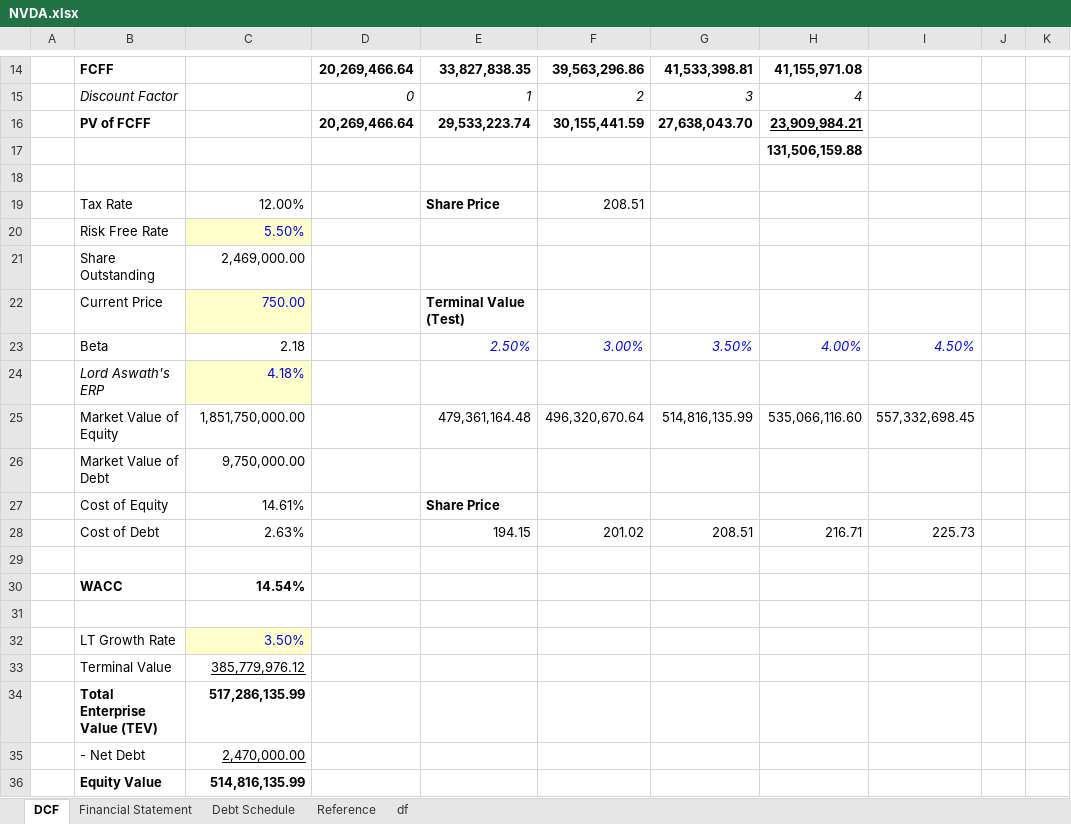
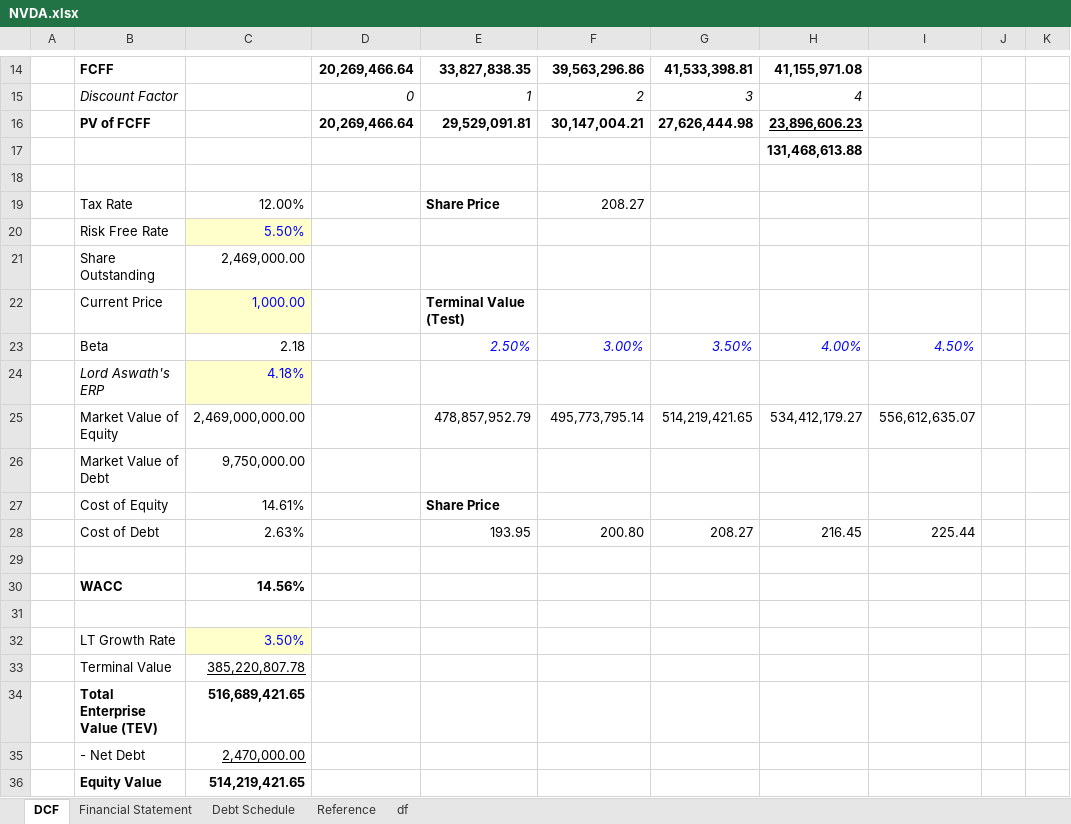
Before and after one commit to minhnguyenvietquang/model, an Excel workbook: NVDA.xlsx, sheet DCF, drawn as a sheet; only a part is shown, gaps mark what is left out; values as stored, in another font and other column widths than the file's, no borders; the diff names each change by its address in the sheet, - before the commit and + after, or states it on an @@ line.

Commit message:
Update NVDA.xlsx

```diff
--- a/NVDA.xlsx (sheet DCF)
+++ b/NVDA.xlsx (sheet DCF)
-E16: 29,533,223.74
+E16: 29,529,091.81
-F16: 30,155,441.59
+F16: 30,147,004.21
-G16: 27,638,043.70
+G16: 27,626,444.98
-H16: 23,909,984.21
+H16: 23,896,606.23
-H17: 131,506,159.88
+H17: 131,468,613.88
-F19: 208.51
+F19: 208.27
-C22: 750.00
+C22: 1,000.00
-C25: 1,851,750,000.00
+C25: 2,469,000,000.00
-E25: 479,361,164.48
+E25: 478,857,952.79
-F25: 496,320,670.64
+F25: 495,773,795.14
-G25: 514,816,135.99
+G25: 514,219,421.65
-H25: 535,066,116.60
+H25: 534,412,179.27
-I25: 557,332,698.45
+I25: 556,612,635.07
-E28: 194.15
+E28: 193.95
-F28: 201.02
+F28: 200.80
-G28: 208.51
+G28: 208.27
-H28: 216.71
+H28: 216.45
-I28: 225.73
+I28: 225.44
-C30: 14.54%
+C30: 14.56%
-C33: 385,779,976.12
+C33: 385,220,807.78
-C34: 517,286,135.99
+C34: 516,689,421.65
-C36: 514,816,135.99
+C36: 514,219,421.65
```
